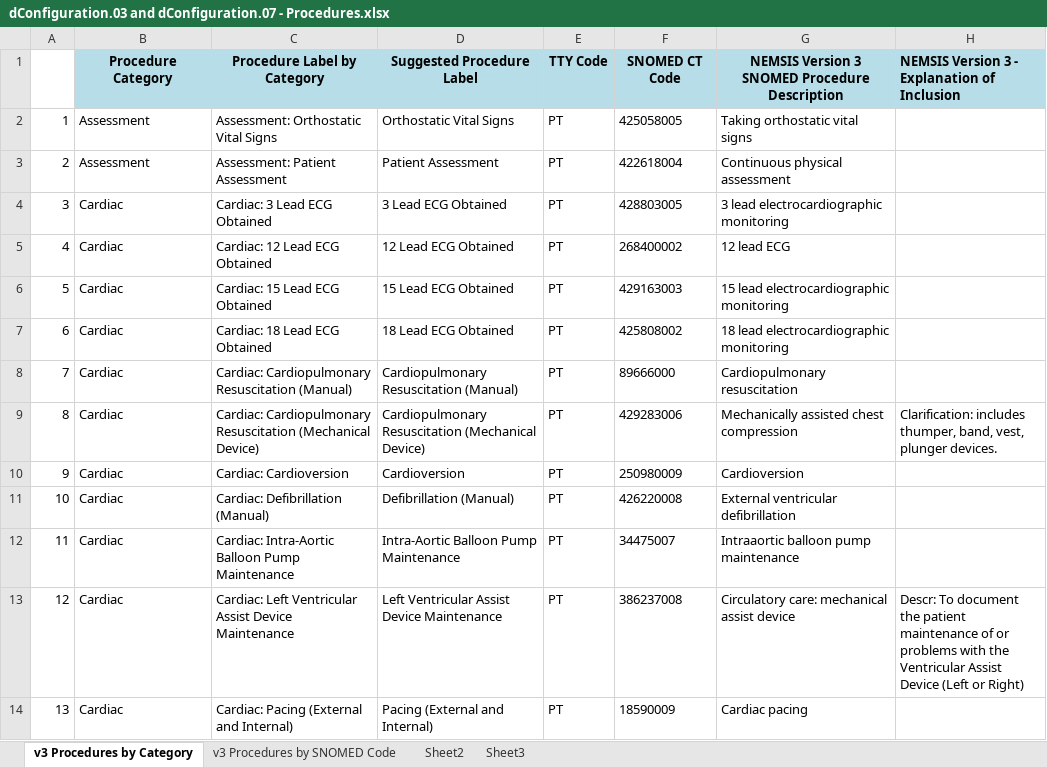
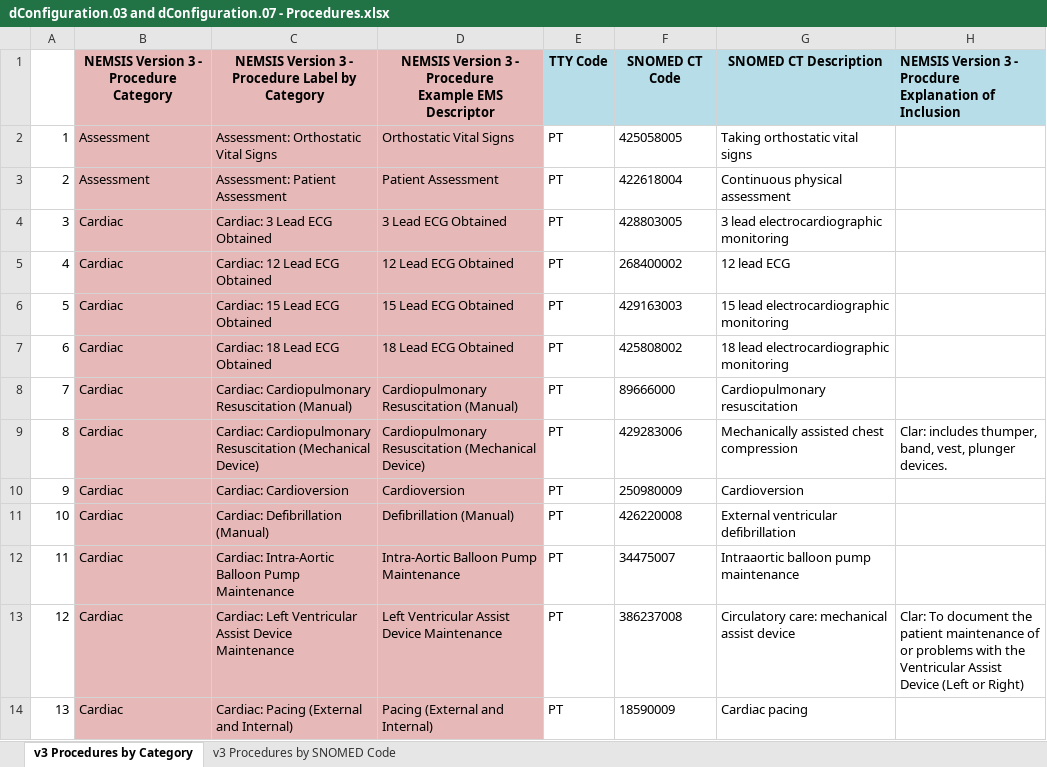
Before and after one commit to peakresponse/nemsis_public, an Excel workbook: SuggestedLists/dConfiguration.03 and dConfiguration.07 - Procedures.xlsx, sheet v3 Procedures by Category, drawn as a sheet; only a part is shown; values as stored, in another font and other column widths than the file's, no borders; ↵ is a line break in a cell; the diff covers the shown part only; the diff names each change by its address in the sheet, - before the commit and + after, or states it on an @@ line.

```diff
--- a/SuggestedLists/dConfiguration.03 and dConfiguration.07 - Procedures.xlsx (sheet v3 Procedures by Category)
+++ b/SuggestedLists/dConfiguration.03 and dConfiguration.07 - Procedures.xlsx (sheet v3 Procedures by Category)
-sheet tab: Sheet2
-sheet tab: Sheet3
-B1: Procedure Category
+B1: NEMSIS Version 3 - Procedure Category
-B1:D1 fill: #B7DEE8
+B1:D1 fill: #E6B9B8
-C1: Procedure Label by Category
+C1: NEMSIS Version 3 - Procedure Label by Category
-D1: Suggested Procedure Label
+D1: NEMSIS Version 3 - ↵ Procedure ↵ Example EMS Descriptor
-G1: NEMSIS Version 3 SNOMED Procedure Description
+G1: SNOMED CT Description
-H1: …3 - Explanation of…
+H1: …3 - Procdure ↵ Explanation of…
-B2:D14 fill: none
+B2:D14 fill: #E6B9B8
-H9: Clarification: includes thumper,…
+H9: Clar: includes thumper,…
-H13: Descr: To document…
+H13: Clar: To document…
```
Also changed, not shown: 18 edited cells and cell formats elsewhere in this sheet, sheet v3 Procedures by SNOMED Code, SuggestedLists/eInjury.01 - Cause of Injury.xlsx, 4 other files.
